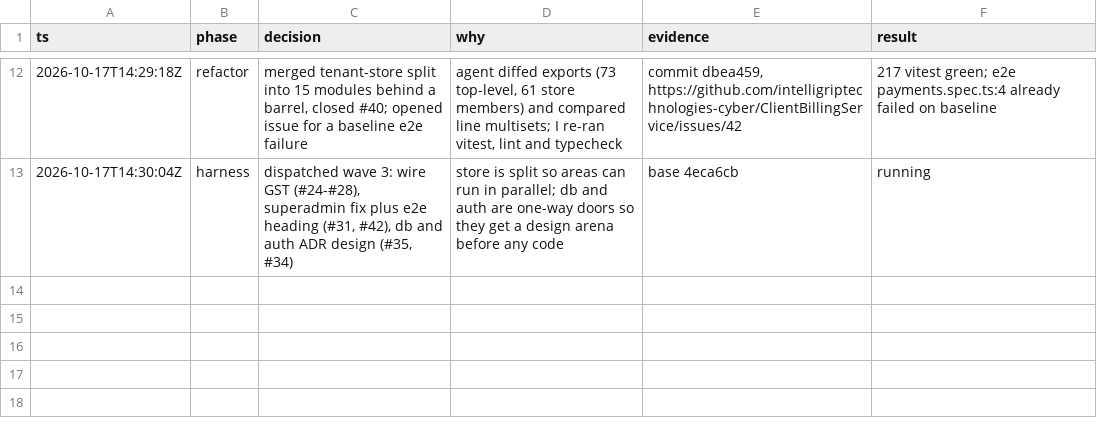
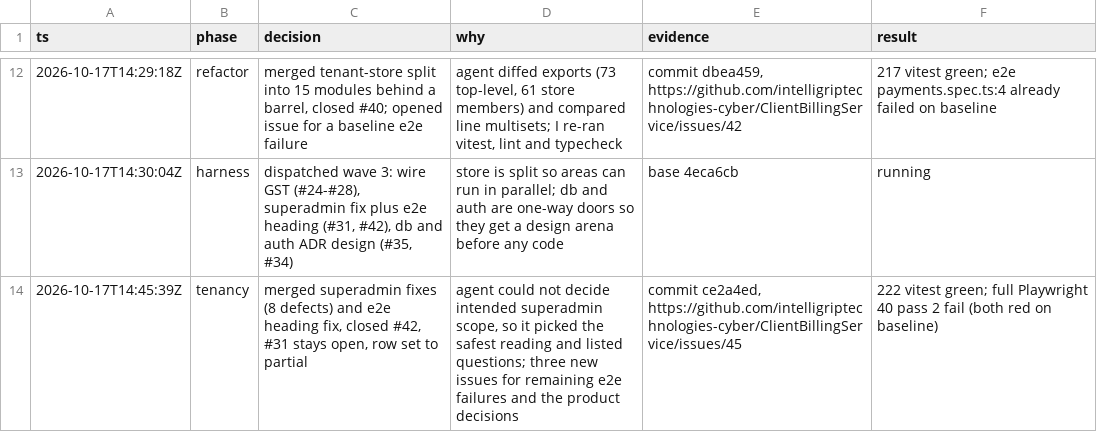
Before and after one commit to intelligriptechnologies-cyber/ClientBillingService, a TSV file: .audit/billing-roadmap.tsv, drawn as a sheet; only a part is shown, gaps mark what is left out; the diff names each change by its address in the sheet, - before the commit and + after, or states it on an @@ line.

```diff
--- a/.audit/billing-roadmap.tsv
+++ b/.audit/billing-roadmap.tsv
+row 14: 2026-10-17T14:45:39Z | tenancy | merged superadmin fixes (8 defects) and e2e heading fix, closed #42, #31 stays open, row set to partial | agent could not decide intended superadmin scope, so it picked the safest reading and listed questions; three new issues for remaining e2e failures and the product decisions | commit ce2a4ed, https://github.com/intelligriptechnologies-cyber/ClientBillingService/issues/45 | 222 vitest green; full Playwright 40 pass 2 fail (both red on baseline)
```
Also changed, not shown: billing-roadmap-matrix.csv.
